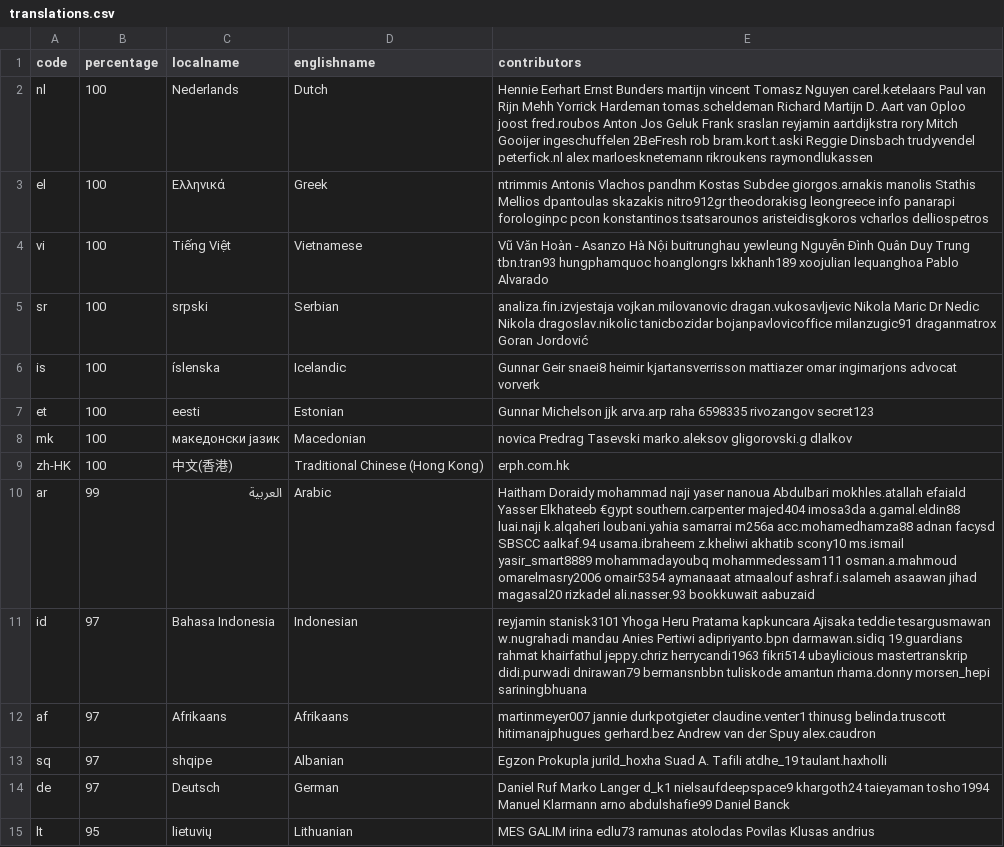
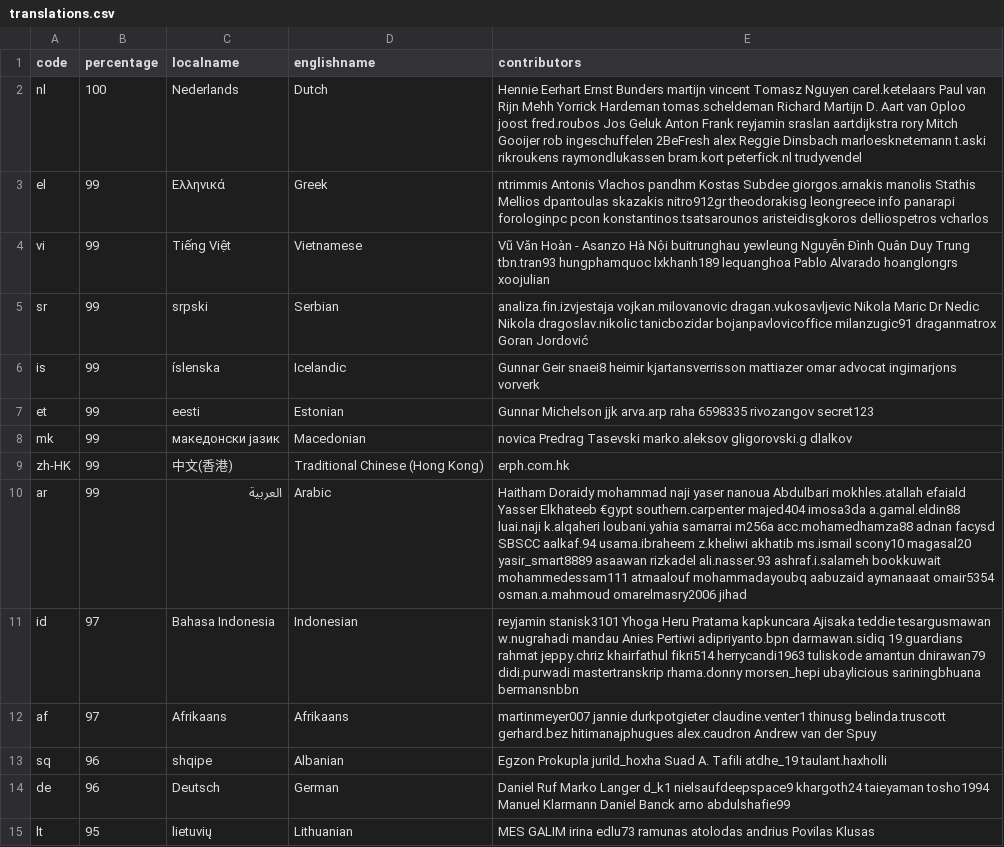
Before and after one commit to amankwa/www.manager.io, a CSV file: _data/translations.csv, drawn as a sheet; only a part is shown; the diff covers the shown part only.

Commit message:
WebTranslateIt

```diff
--- a/_data/translations.csv
+++ b/_data/translations.csv
@@ -1,15 +1,15 @@
 code,percentage,localname,englishname,contributors
-nl,100,Nederlands,Dutch,Hennie Eerhart Ernst Bunders martijn vincent Tomasz Nguyen carel.ketelaars Paul van Rijn Mehh Yorrick Hardeman tomas.scheldeman Richard Martijn D. Aart van Oploo joost fred.roubos Anton Jos Geluk Frank sraslan reyjamin aartdijkstra rory Mitch Gooijer ingeschuffelen 2BeFresh rob bram.kort t.aski Reggie Dinsbach trudyvendel peterfick.nl alex marloesknetemann rikroukens raymondlukassen
-el,100,Ελληνικά,Greek,ntrimmis Antonis Vlachos pandhm Kostas Subdee giorgos.arnakis manolis Stathis Mellios dpantoulas skazakis nitro912gr theodorakisg leongreece info panarapi forologinpc pcon konstantinos.tsatsarounos aristeidisgkoros vcharlos delliospetros
-vi,100,Tiếng Việt,Vietnamese,Vũ Văn Hoàn - Asanzo Hà Nội buitrunghau yewleung Nguyễn Đình Quân Duy Trung tbn.tran93 hungphamquoc hoanglongrs lxkhanh189 xoojulian lequanghoa Pablo Alvarado
-sr,100,srpski,Serbian,analiza.fin.izvjestaja vojkan.milovanovic dragan.vukosavljevic Nikola Maric Dr Nedic Nikola dragoslav.nikolic tanicbozidar bojanpavlovicoffice milanzugic91 draganmatrox Goran Jordović
-is,100,íslenska,Icelandic,Gunnar Geir snaei8 heimir kjartansverrisson mattiazer omar ingimarjons advocat vorverk
-et,100,eesti,Estonian,Gunnar Michelson jjk arva.arp raha 6598335 rivozangov secret123
-mk,100,македонски јазик,Macedonian,novica Predrag Tasevski marko.aleksov gligorovski.g dlalkov
-zh-HK,100,中文(香港),Traditional Chinese (Hong Kong),erph.com.hk
-ar,99,العربية,Arabic,Haitham Doraidy mohammad naji yaser nanoua Abdulbari mokhles.atallah efaiald Yasser Elkhateeb €gypt southern.carpenter majed404 imosa3da a.gamal.eldin88 luai.naji k.alqaheri loubani.yahia samarrai m256a acc.mohamedhamza88 adnan facysd SBSCC aalkaf.94 usama.ibraheem z.kheliwi akhatib scony10 ms.ismail yasir_smart8889 mohammadayoubq mohammedessam111 osman.a.mahmoud omarelmasry2006 omair5354 aymanaaat atmaalouf ashraf.i.salameh asaawan jihad magasal20 rizkadel ali.nasser.93 bookkuwait aabuzaid
-id,97,Bahasa Indonesia,Indonesian,reyjamin stanisk3101 Yhoga Heru Pratama kapkuncara Ajisaka teddie tesargusmawan w.nugrahadi mandau Anies Pertiwi adipriyanto.bpn darmawan.sidiq 19.guardians rahmat khairfathul jeppy.chriz herrycandi1963 fikri514 ubaylicious mastertranskrip didi.purwadi dnirawan79 bermansnbbn tuliskode amantun rhama.donny morsen_hepi sariningbhuana
-af,97,Afrikaans,Afrikaans,martinmeyer007 jannie durkpotgieter claudine.venter1 thinusg belinda.truscott hitimanajphugues gerhard.bez Andrew van der Spuy alex.caudron
-sq,97,shqipe,Albanian,Egzon Prokupla jurild_hoxha Suad A. Tafili atdhe_19 taulant.haxholli
-de,97,Deutsch,German,Daniel Ruf Marko Langer d_k1 nielsaufdeepspace9 khargoth24 taieyaman tosho1994 Manuel Klarmann arno abdulshafie99 Daniel Banck
-lt,95,lietuvių,Lithuanian,MES GALIM irina edlu73 ramunas atolodas Povilas Klusas andrius
+nl,100,Nederlands,Dutch,Hennie Eerhart Ernst Bunders martijn vincent Tomasz Nguyen carel.ketelaars Paul van Rijn Mehh Yorrick Hardeman tomas.scheldeman Richard Martijn D. Aart van Oploo joost fred.roubos Jos Geluk Anton Frank reyjamin sraslan aartdijkstra rory Mitch Gooijer rob ingeschuffelen 2BeFresh alex Reggie Dinsbach marloesknetemann t.aski rikroukens raymondlukassen bram.kort peterfick.nl trudyvendel
+el,99,Ελληνικά,Greek,ntrimmis Antonis Vlachos pandhm Kostas Subdee giorgos.arnakis manolis Stathis Mellios dpantoulas skazakis nitro912gr theodorakisg leongreece info panarapi forologinpc pcon konstantinos.tsatsarounos aristeidisgkoros delliospetros vcharlos
+vi,99,Tiếng Việt,Vietnamese,Vũ Văn Hoàn - Asanzo Hà Nội buitrunghau yewleung Nguyễn Đình Quân Duy Trung tbn.tran93 hungphamquoc lxkhanh189 lequanghoa Pablo Alvarado hoanglongrs xoojulian
+sr,99,srpski,Serbian,analiza.fin.izvjestaja vojkan.milovanovic dragan.vukosavljevic Nikola Maric Dr Nedic Nikola dragoslav.nikolic tanicbozidar bojanpavlovicoffice milanzugic91 draganmatrox Goran Jordović
+is,99,íslenska,Icelandic,Gunnar Geir snaei8 heimir kjartansverrisson mattiazer omar advocat ingimarjons vorverk
+et,99,eesti,Estonian,Gunnar Michelson jjk arva.arp raha 6598335 rivozangov secret123
+mk,99,македонски јазик,Macedonian,novica Predrag Tasevski marko.aleksov gligorovski.g dlalkov
+zh-HK,99,中文(香港),Traditional Chinese (Hong Kong),erph.com.hk
+ar,99,العربية,Arabic,Haitham Doraidy mohammad naji yaser nanoua Abdulbari mokhles.atallah efaiald Yasser Elkhateeb €gypt southern.carpenter majed404 imosa3da a.gamal.eldin88 luai.naji k.alqaheri loubani.yahia samarrai m256a acc.mohamedhamza88 adnan facysd SBSCC aalkaf.94 usama.ibraheem z.kheliwi akhatib ms.ismail scony10 magasal20 yasir_smart8889 asaawan rizkadel ali.nasser.93 ashraf.i.salameh bookkuwait mohammedessam111 atmaalouf mohammadayoubq aabuzaid aymanaaat omair5354 osman.a.mahmoud omarelmasry2006 jihad
+id,97,Bahasa Indonesia,Indonesian,reyjamin stanisk3101 Yhoga Heru Pratama kapkuncara Ajisaka teddie tesargusmawan w.nugrahadi mandau Anies Pertiwi adipriyanto.bpn darmawan.sidiq 19.guardians rahmat jeppy.chriz khairfathul fikri514 herrycandi1963 tuliskode amantun dnirawan79 didi.purwadi mastertranskrip rhama.donny morsen_hepi ubaylicious sariningbhuana bermansnbbn
+af,97,Afrikaans,Afrikaans,martinmeyer007 jannie durkpotgieter claudine.venter1 thinusg belinda.truscott gerhard.bez hitimanajphugues alex.caudron Andrew van der Spuy
+sq,96,shqipe,Albanian,Egzon Prokupla jurild_hoxha Suad A. Tafili atdhe_19 taulant.haxholli
+de,96,Deutsch,German,Daniel Ruf Marko Langer d_k1 nielsaufdeepspace9 khargoth24 taieyaman tosho1994 Manuel Klarmann Daniel Banck arno abdulshafie99
+lt,95,lietuvių,Lithuanian,MES GALIM irina edlu73 ramunas atolodas andrius Povilas Klusas
```
Also changed, not shown: 42 edited cells elsewhere in this file.
